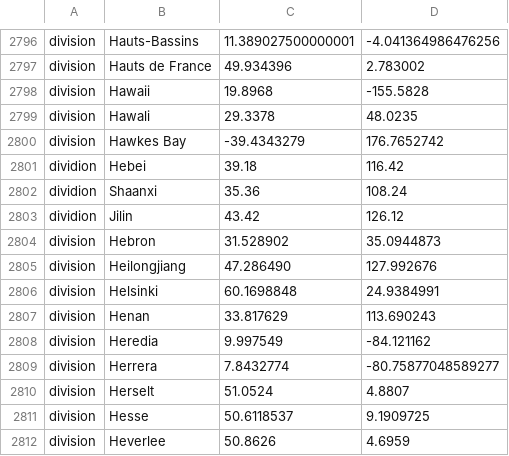
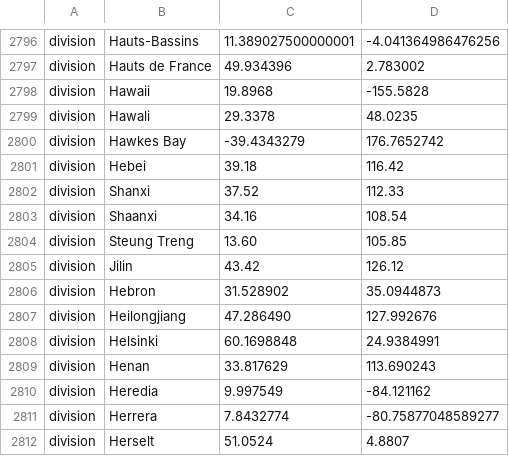
Before and after one commit to acx01b/sarbecovirus-partial-rdrp-phylogeny, a TSV file: config/nextstrain_emma_lat_longs.tsv, drawn as a sheet; only a part is shown, gaps mark what is left out; the shorter side is filled out with more unchanged rows.

```diff
--- a/config/nextstrain_emma_lat_longs.tsv
+++ b/config/nextstrain_emma_lat_longs.tsv
@@ -2800,5 +2800,7 @@ division	Hawali	29.3378	48.0235
 division	Hawkes Bay	-39.4343279	176.7652742
-dividion	Hebei	39.18	116.42
-dividion	Shaanxi	35.36	108.24
-dividion	Jilin	43.42	126.12
+division	Hebei	39.18	116.42
+division	Shanxi	37.52	112.33
+division	Shaanxi	34.16	108.54
+division	Steung Treng	13.60	105.85
+division	Jilin	43.42	126.12
 division	Hebron	31.528902	35.0944873
```
Also changed, not shown: data/metadata.tsv, 5 other files.
